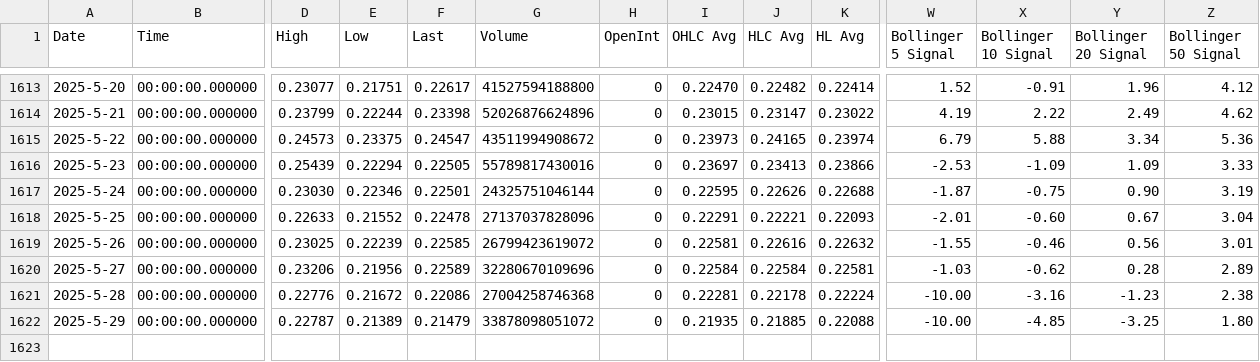
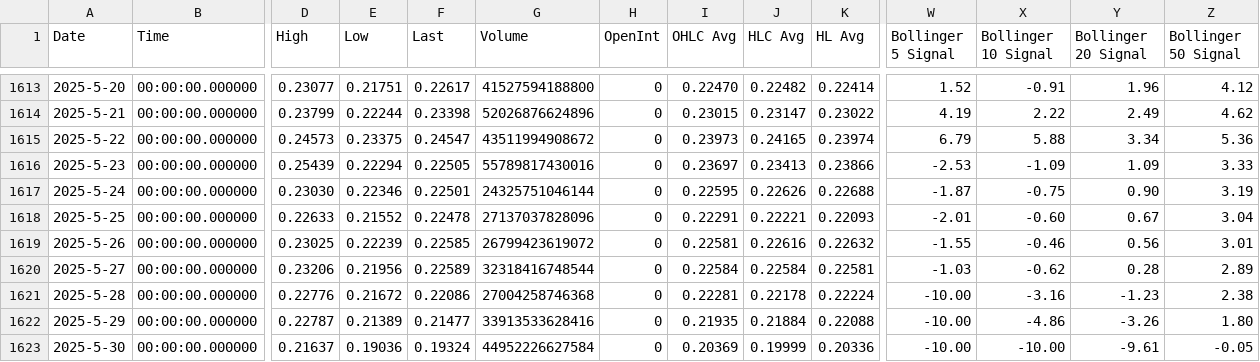
Before and after one commit to QV2000/crypto-trend-data, a CSV file: data/DOGE_Trend20.csv, drawn as a sheet; only a part is shown, gaps mark what is left out; rows hold the shown columns only; the diff names each change by its address in the sheet, - before the commit and + after, or states it on an @@ line.

Commit message:
Add trend data: DOGE_Trend20.csv

```diff
--- a/data/DOGE_Trend20.csv
+++ b/data/DOGE_Trend20.csv
-G1620 (Volume): 32280670109696
+G1620 (Volume): 32318416748544
-F1622 (Last): 0.21479
+F1622 (Last): 0.21477
-G1622 (Volume): 33878098051072
+G1622 (Volume): 33913533628416
-J1622 (HLC Avg): 0.21885
+J1622 (HLC Avg): 0.21884
-X1622 (Bollinger 10 Signal): -4.85
+X1622 (Bollinger 10 Signal): -4.86
-Y1622 (Bollinger 20 Signal): -3.25
+Y1622 (Bollinger 20 Signal): -3.26
+row 1623: 2025-5-30 | 00:00:00.000000 | 0.21637 | 0.19036 | 0.19324 | 44952226627584 | 0 | 0.20369 | 0.19999 | 0.20336 | -10.00 | -10.00 | -9.61 | -0.05
```
